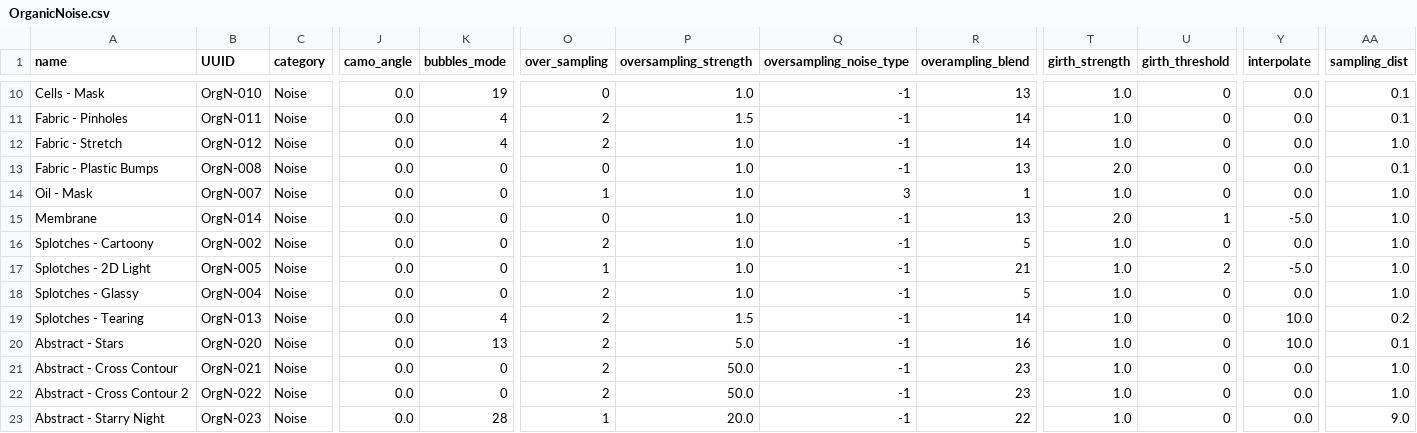
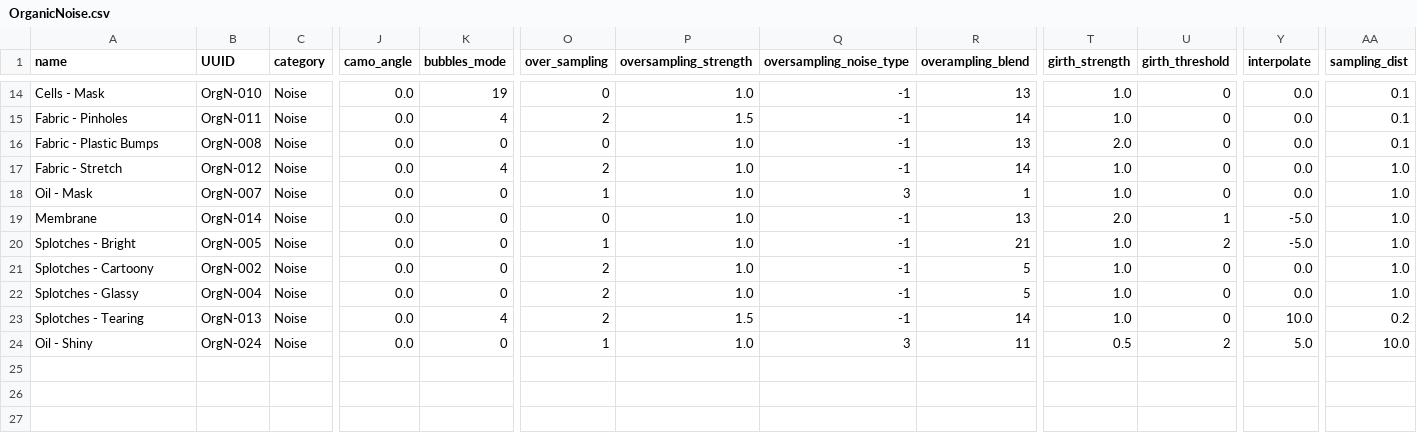
Before and after one commit to p-groarke/fea_osl, a CSV file: OrganicNoise.csv, drawn as a sheet; only a part is shown, gaps mark what is left out; removed rows and columns are numbered as before the commit, all else as after; rows hold the shown columns only; the diff covers the shown part only; the diff names each change by its address in the sheet, - before the commit and + after, or states it on an @@ line.

```diff
--- a/OrganicNoise.csv
+++ b/OrganicNoise.csv
@@ row 13 moved to row 16: Fabric - Plastic Bumps @@
+row 20: Splotches - Bright | OrgN-005 | Noise | 0.0 | 0 | 1 | 1.0 | -1 | 21 | 1.0 | 2 | -5.0 | 1.0
-row 17: Splotches - 2D Light | OrgN-005 | Noise | 0.0 | 0 | 1 | 1.0 | -1 | 21 | 1.0 | 2 | -5.0 | 1.0
-A24 (name): Abstract - Stars
+A24 (name): Oil - Shiny
-B24 (UUID): OrgN-020
+B24 (UUID): OrgN-024
-K24 (bubbles_mode): 13
+K24 (bubbles_mode): 0
-O24 (over_sampling): 2
+O24 (over_sampling): 1
-P24 (oversampling_strength): 5.0
+P24 (oversampling_strength): 1.0
-Q24 (oversampling_noise_type): -1
+Q24 (oversampling_noise_type): 3
-R24 (overampling_blend): 16
+R24 (overampling_blend): 11
-T24 (girth_strength): 1.0
+T24 (girth_strength): 0.5
-U24 (girth_threshold): 0
+U24 (girth_threshold): 2
-Y24 (interpolate): 10.0
+Y24 (interpolate): 5.0
-AA24 (sampling_dist): 0.1
+AA24 (sampling_dist): 10.0
@@ row 21 moved to row 3: Abstract - Cross Contour @@
@@ row 22 moved to row 4: Abstract - Cross Contour 2 @@
@@ row 23 moved to row 8: Abstract - Starry Night @@
```
Also changed, not shown: 1 added row and 12 edited cells elsewhere in this file, 1 other file.
